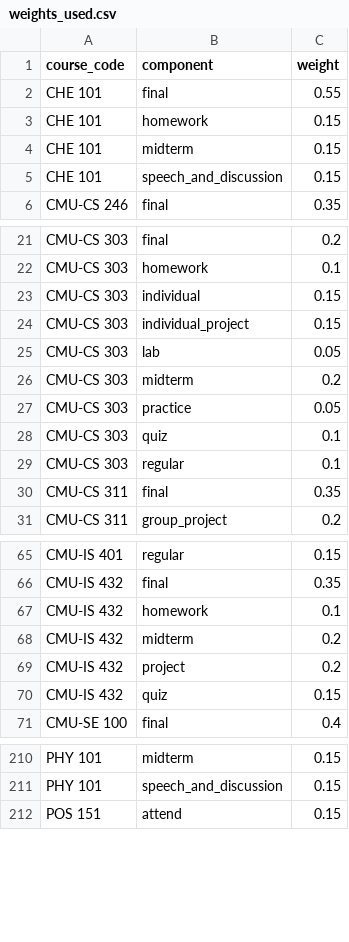
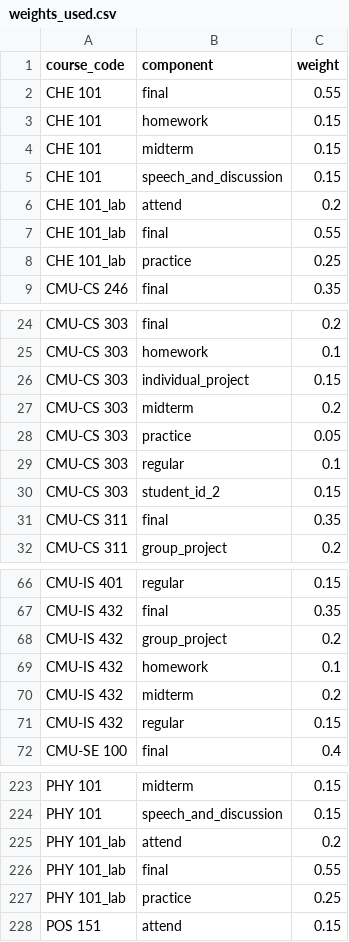
Before and after one commit to Tuanzeebee/Ed_Vision, a CSV file: ml_service/data/weights_used.csv, drawn as a sheet; only a part is shown, gaps mark what is left out; the diff covers the shown part only.

Commit message:
feat():update prediction score for student and something

```diff
--- a/ml_service/data/weights_used.csv
+++ b/ml_service/data/weights_used.csv
@@ -5,2 +5,5 @@ CHE 101,midterm,0.15
 CHE 101,speech_and_discussion,0.15
+CHE 101_lab,attend,0.2
+CHE 101_lab,final,0.55
+CHE 101_lab,practice,0.25
 CMU-CS 246,final,0.35
@@ -22,9 +25,7 @@ CMU-CS 303,final,0.2
 CMU-CS 303,homework,0.1
-CMU-CS 303,individual,0.15
 CMU-CS 303,individual_project,0.15
-CMU-CS 303,lab,0.05
 CMU-CS 303,midterm,0.2
 CMU-CS 303,practice,0.05
-CMU-CS 303,quiz,0.1
 CMU-CS 303,regular,0.1
+CMU-CS 303,student_id_2,0.15
 CMU-CS 311,final,0.35
@@ -66,6 +67,6 @@ CMU-IS 401,regular,0.15
 CMU-IS 432,final,0.35
+CMU-IS 432,group_project,0.2
 CMU-IS 432,homework,0.1
 CMU-IS 432,midterm,0.2
-CMU-IS 432,project,0.2
-CMU-IS 432,quiz,0.15
+CMU-IS 432,regular,0.15
 CMU-SE 100,final,0.4
@@ -211,2 +224,5 @@ PHY 101,midterm,0.15
 PHY 101,speech_and_discussion,0.15
+PHY 101_lab,attend,0.2
+PHY 101_lab,final,0.55
+PHY 101_lab,practice,0.25
 POS 151,attend,0.15
```
Also changed, not shown: 17 added rows elsewhere in this file, 54 other files.
